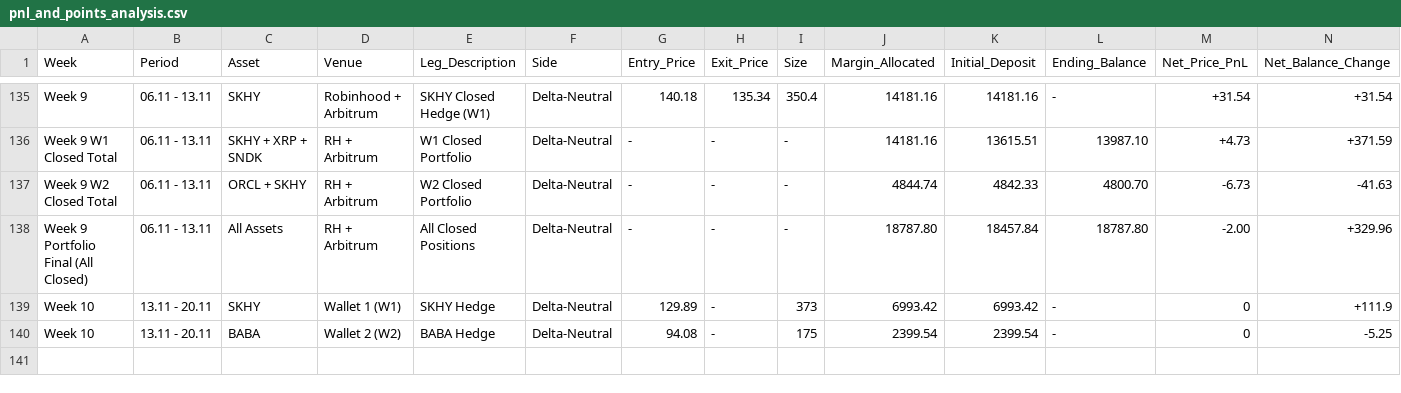
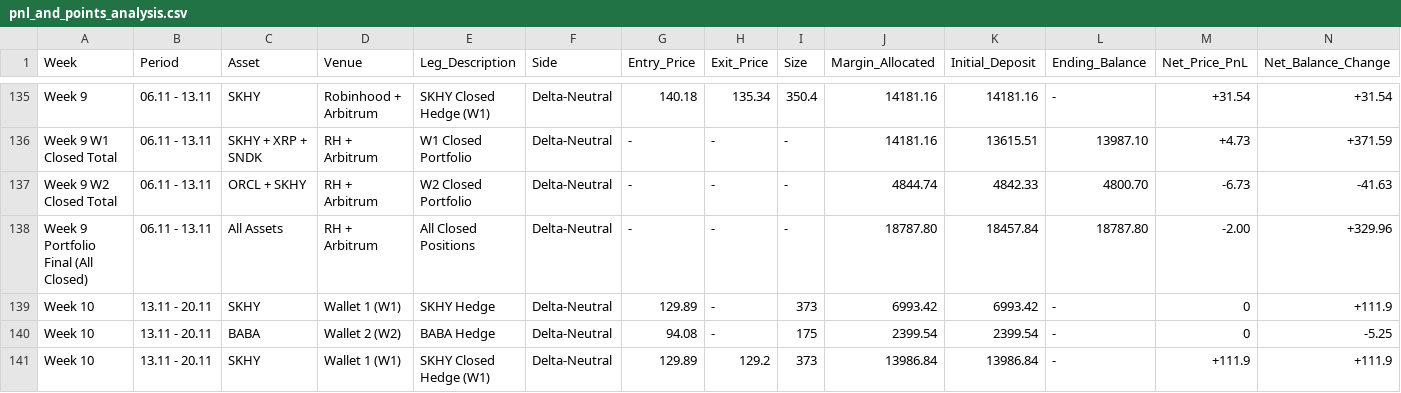
Before and after one commit to Swager2k1/lighter, a CSV file: pnl_and_points_analysis.csv, drawn as a sheet; only a part is shown, gaps mark what is left out; rows hold the shown columns only; the diff names each change by its address in the sheet, - before the commit and + after, or states it on an @@ line.

Commit message:
sync: log trade row [skip ci]

```diff
--- a/pnl_and_points_analysis.csv
+++ b/pnl_and_points_analysis.csv
+row 141: Week 10 | 13.11 - 20.11 | SKHY | Wallet 1 (W1) | SKHY Closed Hedge (W1) | Delta-Neutral | 129.89 | 129.2 | 373 | 13986.84 | 13986.84 | - | +111.9 | +111.9
```
